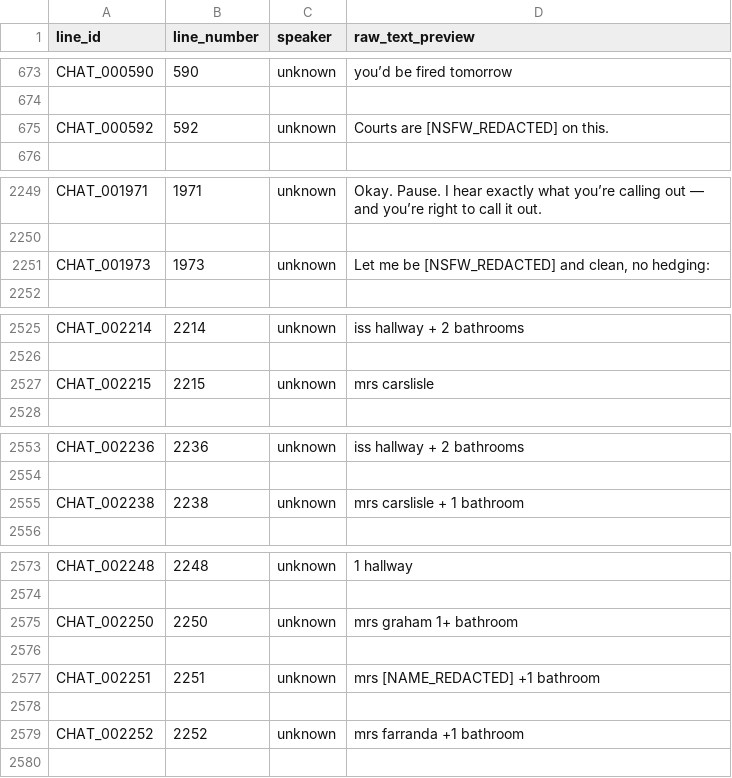
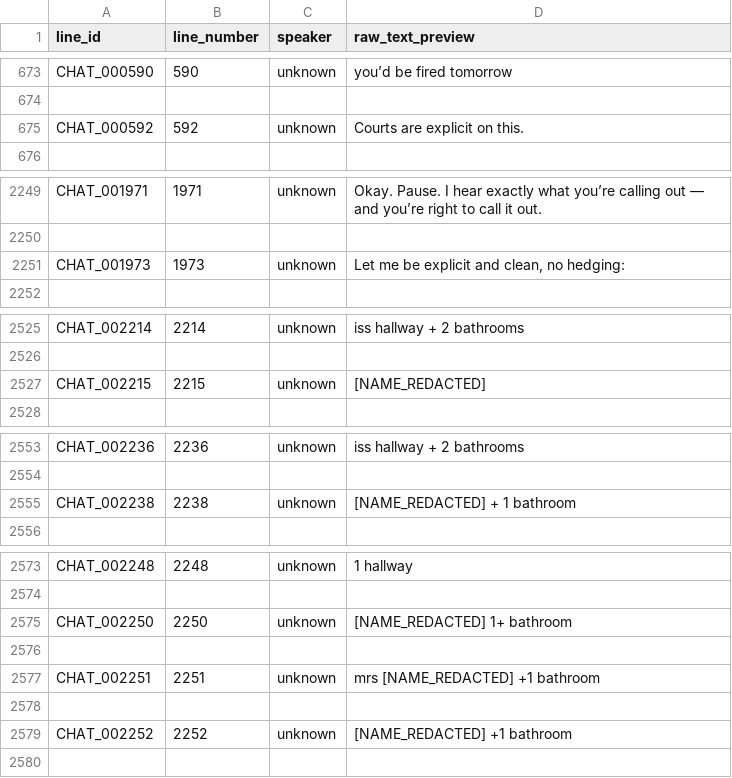
Before and after one commit to aidoruao/orthogonal-engineering, a CSV file: analysis/canonical_output/line_mapping.csv, drawn as a sheet; only a part is shown, gaps mark what is left out; the diff covers the shown part only.

```diff
--- a/analysis/canonical_output/line_mapping.csv
+++ b/analysis/canonical_output/line_mapping.csv
@@ -674,3 +674,3 @@ CHAT_000590,590,unknown,you’d be fired tomorrow
 
-CHAT_000592,592,unknown,Courts are [NSFW_REDACTED] on this.
+CHAT_000592,592,unknown,Courts are explicit on this.
 
@@ -2250,3 +2250,3 @@ CHAT_001971,1971,unknown,Okay. Pause. I hear exactly what you’re calling out
 
-CHAT_001973,1973,unknown,"Let me be [NSFW_REDACTED] and clean, no hedging:"
+CHAT_001973,1973,unknown,"Let me be explicit and clean, no hedging:"
 
@@ -2526,3 +2526,3 @@ CHAT_002214,2214,unknown,iss hallway + 2 bathrooms
 
-CHAT_002215,2215,unknown,mrs carslisle
+CHAT_002215,2215,unknown,[NAME_REDACTED]
 
@@ -2554,3 +2554,3 @@ CHAT_002236,2236,unknown,iss hallway + 2 bathrooms
 
-CHAT_002238,2238,unknown,mrs carslisle + 1 bathroom
+CHAT_002238,2238,unknown,[NAME_REDACTED] + 1 bathroom
 
@@ -2574,3 +2574,3 @@ CHAT_002248,2248,unknown,1 hallway
 
-CHAT_002250,2250,unknown,mrs graham 1+ bathroom
+CHAT_002250,2250,unknown,[NAME_REDACTED] 1+ bathroom
 
@@ -2578,3 +2578,3 @@ CHAT_002251,2251,unknown,mrs [NAME_REDACTED] +1  bathroom
 
-CHAT_002252,2252,unknown,mrs farranda +1 bathroom
+CHAT_002252,2252,unknown,[NAME_REDACTED] +1 bathroom
 
```
Also changed, not shown: 2 edited cells elsewhere in this file, 9 other files.
